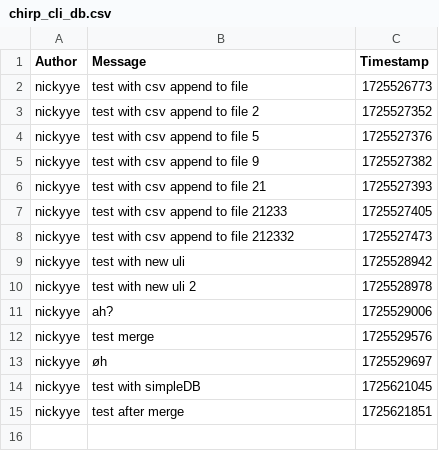
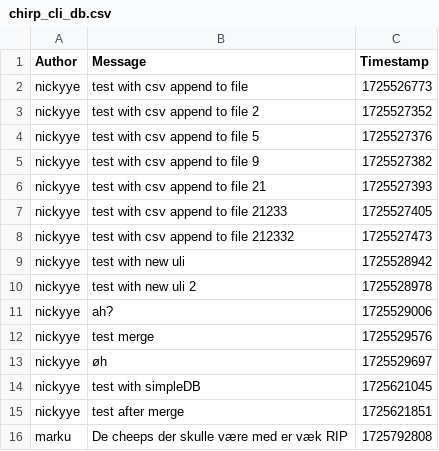
Before and after one commit to ITU-BDSA2024-GROUP5/Chirp, a CSV file: Chirp.CLI.Client/chirp_cli_db.csv, drawn as a sheet.

```diff
--- a/Chirp.CLI.Client/chirp_cli_db.csv
+++ b/Chirp.CLI.Client/chirp_cli_db.csv
@@ -15 +15,2 @@ nickyye,test with simpleDB,1725621045
 nickyye,test after merge,1725621851
+marku,De cheeps der skulle være med er væk RIP,1725792808
```
Also changed, not shown: 1 other file.
